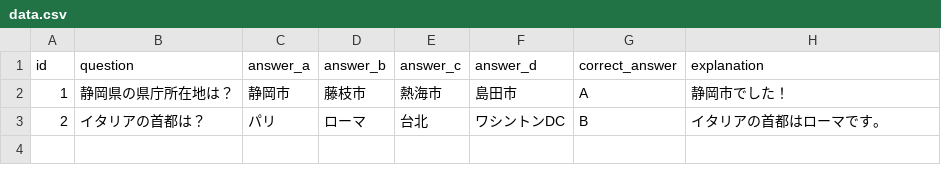
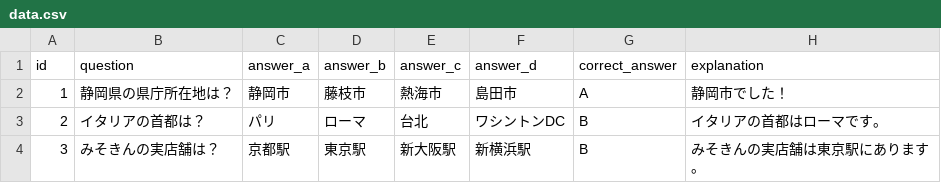
Before and after one commit to 1987Shiz321/Mirako, a CSV file: lib/data.csv, drawn as a sheet; the diff names each change by its address in the sheet, - before the commit and + after, or states it on an @@ line.

Commit message:
クイズ追加

```diff
--- a/lib/data.csv
+++ b/lib/data.csv
+row 4: 3 | みそきんの実店舗は？ | 京都駅 | 東京駅 | 新大阪駅 | 新横浜駅 | B | みそきんの実店舗は東京駅にあります。
```
